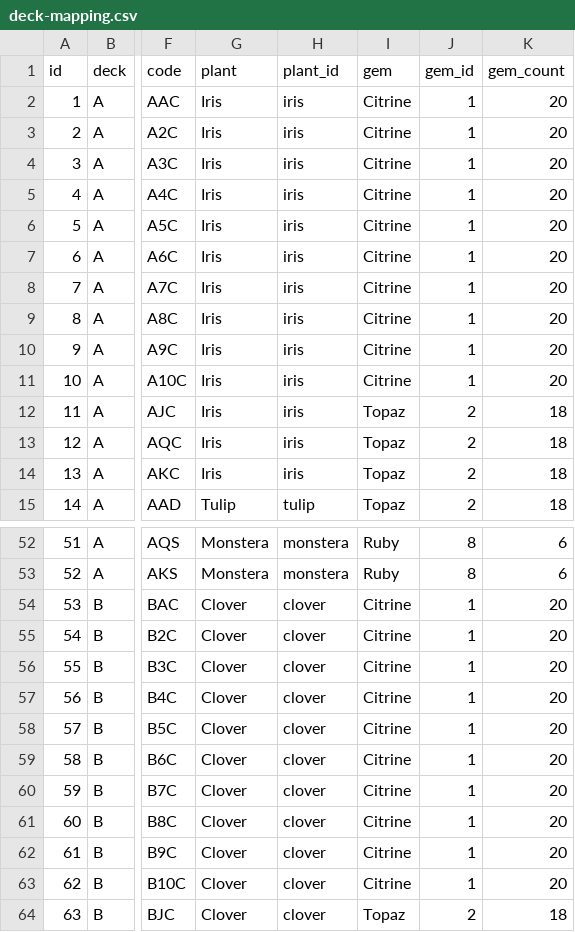
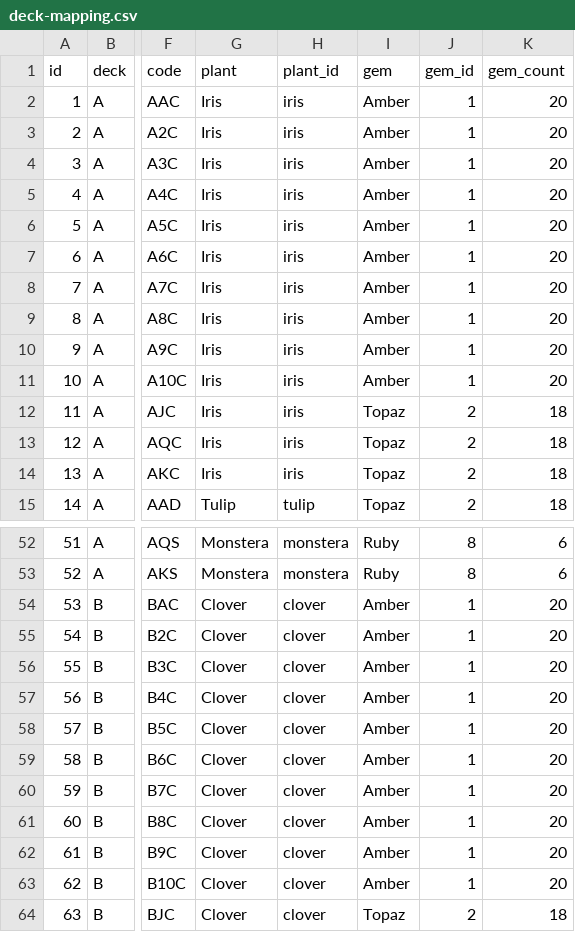
Before and after one commit to nrhodes1451/multipack, a CSV file: src/deck/deck-mapping.csv, drawn as a sheet; only a part is shown, gaps mark what is left out; the diff covers the shown part only; the diff names each change by its address in the sheet, - before the commit and + after, or states it on an @@ line.

```diff
--- a/src/deck/deck-mapping.csv
+++ b/src/deck/deck-mapping.csv
-I2:I11 (gem): Citrine
+I2:I11 (gem): Amber
-I54:I63 (gem): Citrine
+I54:I63 (gem): Amber
```
Also changed, not shown: 12 edited cells elsewhere in this file, 7 other files.
